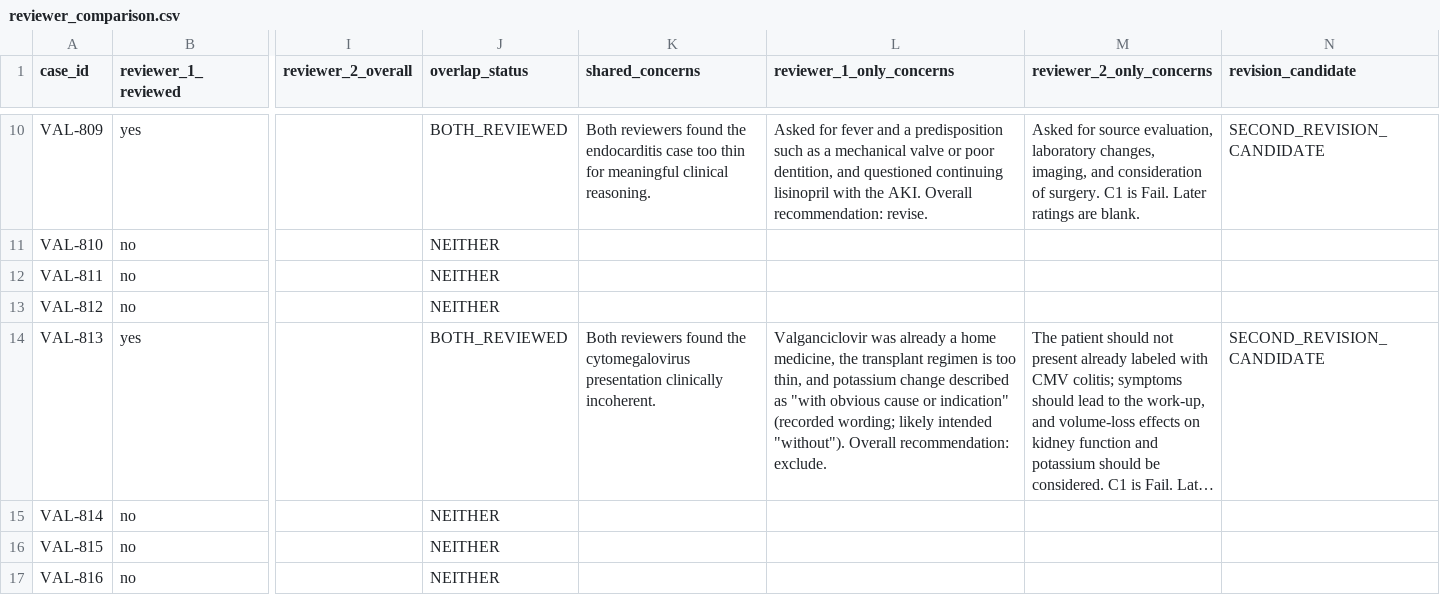
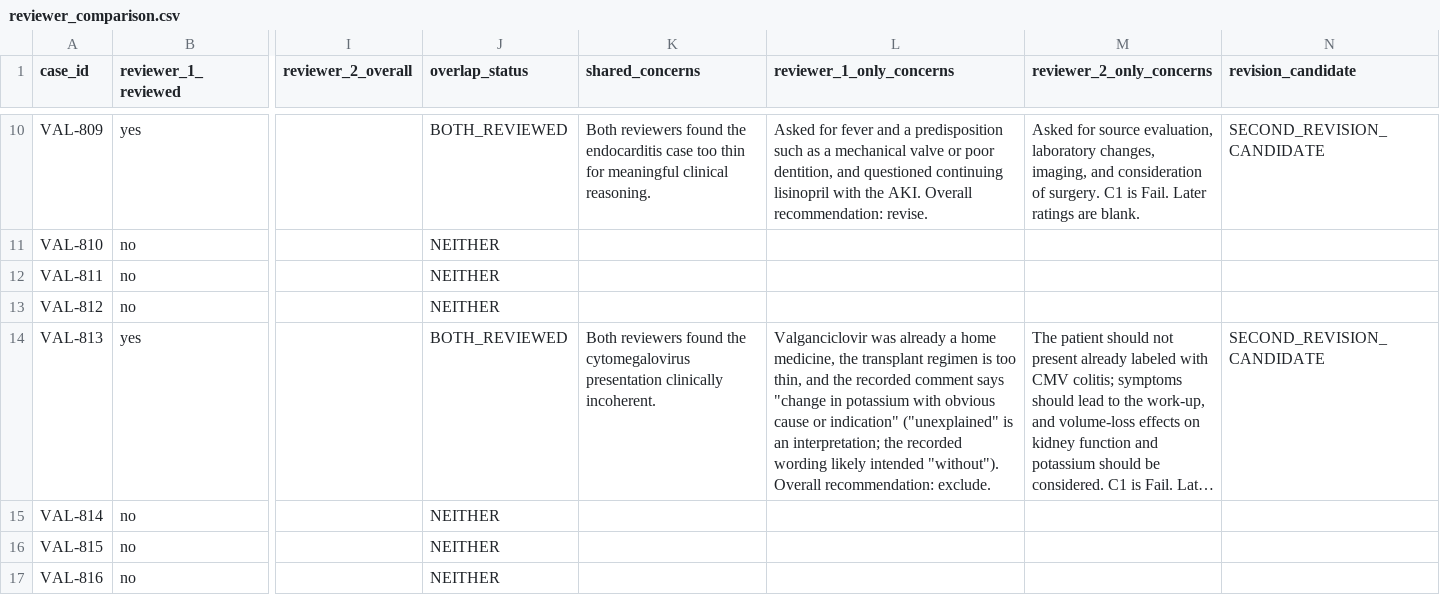
Before and after one commit to piaattufts/clinical-case-generator, a CSV file: docs/clinical_feedback/reviewer_comparison.csv, drawn as a sheet; only a part is shown, gaps mark what is left out; long unchanged cells end in …; the diff names each change by its address in the sheet, - before the commit and + after, or states it on an @@ line.

```diff
--- a/docs/clinical_feedback/reviewer_comparison.csv
+++ b/docs/clinical_feedback/reviewer_comparison.csv
-L14 (reviewer_1_only_concerns): …thin, and potassium change described as "with obvious cause or indication" (recorded wording; likely intended…
+L14 (reviewer_1_only_concerns): …thin, and the recorded comment says "change in potassium with obvious cause or indication" ("unexplained" is an interpretation; the recorded wording likely intended…
```
Also changed, not shown: 31 other files.
